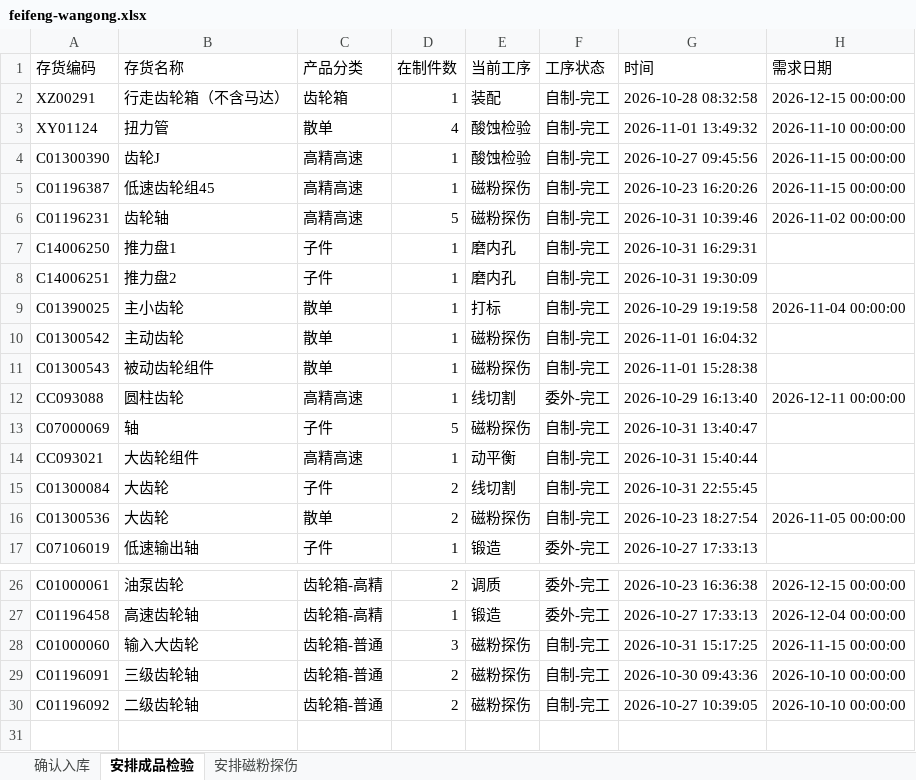
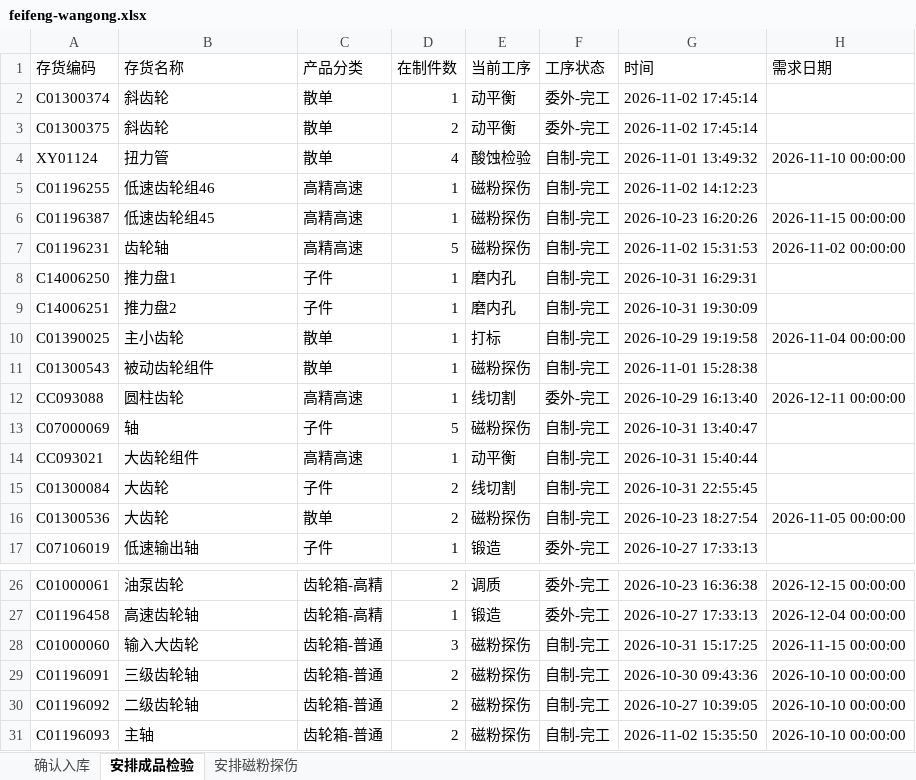
Before and after one commit to ZhanghaoWorkbuddy10/action-board, an Excel workbook: feifeng-wangong.xlsx, sheet 安排成品检验, drawn as a sheet; only a part is shown, gaps mark what is left out; values as stored, in another font and other column widths than the file's, no borders; removed rows and columns are numbered as before the commit, all else as after; the diff names each change by its address in the sheet, - before the commit and + after, or states it on an @@ line.

```diff
--- a/feifeng-wangong.xlsx (sheet 安排成品检验)
+++ b/feifeng-wangong.xlsx (sheet 安排成品检验)
-row 2: XZ00291 | 行走齿轮箱（不含马达） | 齿轮箱 | 1 | 装配 | 自制-完工 | 2026-10-28 08:32:58 | 2026-12-15 00:00:00
+row 2: C01300374 | 斜齿轮 | 散单 | 1 | 动平衡 | 委外-完工 | 2026-11-02 17:45:14
+row 3: C01300375 | 斜齿轮 | 散单 | 2 | 动平衡 | 委外-完工 | 2026-11-02 17:45:14
-row 4: C01300390 | 齿轮J | 高精高速 | 1 | 酸蚀检验 | 自制-完工 | 2026-10-27 09:45:56 | 2026-11-15 00:00:00
+row 5: C01196255 | 低速齿轮组46 | 高精高速 | 1 | 磁粉探伤 | 自制-完工 | 2026-11-02 14:12:23
-G7 (时间): 2026-10-31 10:39:46
+G7 (时间): 2026-11-02 15:31:53
-row 10: C01300542 | 主动齿轮 | 散单 | 1 | 磁粉探伤 | 自制-完工 | 2026-11-01 16:04:32
+row 31: C01196093 | 主轴 | 齿轮箱-普通 | 2 | 磁粉探伤 | 自制-完工 | 2026-11-02 15:35:50 | 2026-10-10 00:00:00
```
Also changed, not shown: sheet 确认入库, sheet 安排磁粉探伤.
